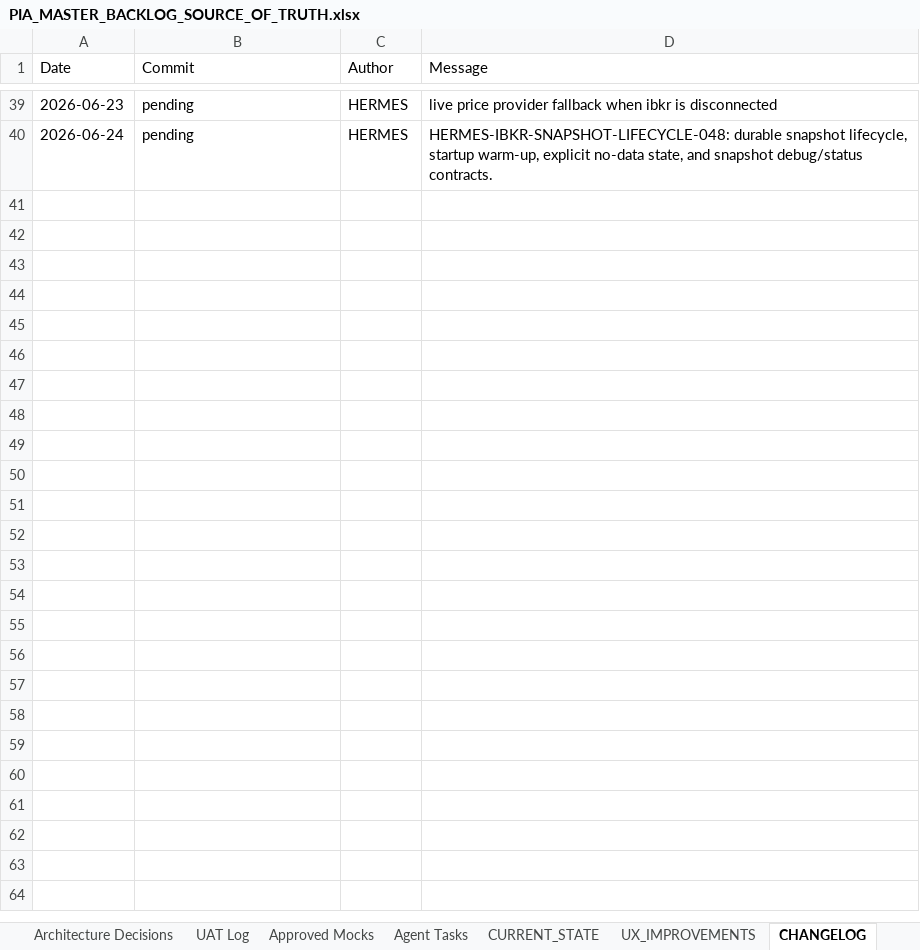
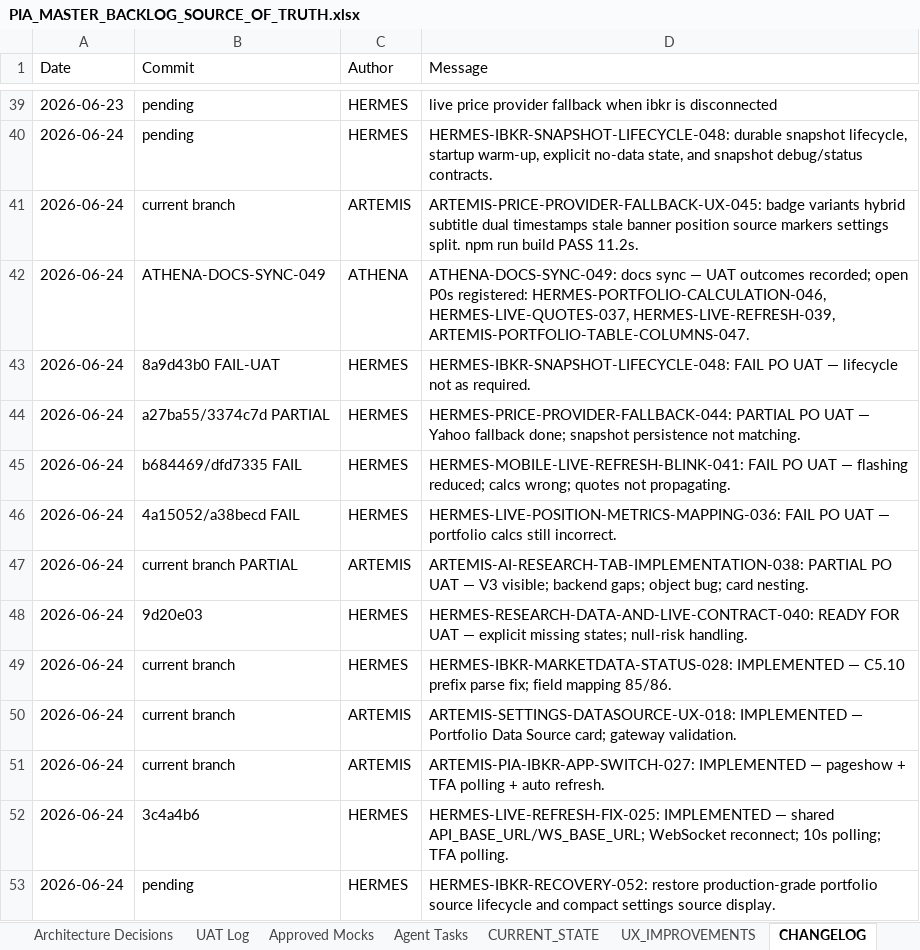
Before and after one commit to parmpr-ai/personal-investment-agent, an Excel workbook: docs/PIA_MASTER_BACKLOG_SOURCE_OF_TRUTH.xlsx, sheet CHANGELOG, drawn as a sheet; only a part is shown, gaps mark what is left out; values as stored, in another font and other column widths than the file's, no borders; the diff names each change by its address in the sheet, - before the commit and + after, or states it on an @@ line.

Commit message:
fix: restore live ibkr source lifecycle

```diff
--- a/docs/PIA_MASTER_BACKLOG_SOURCE_OF_TRUTH.xlsx (sheet CHANGELOG)
+++ b/docs/PIA_MASTER_BACKLOG_SOURCE_OF_TRUTH.xlsx (sheet CHANGELOG)
+row 41: 2026-06-24 | current branch | ARTEMIS | ARTEMIS-PRICE-PROVIDER-FALLBACK-UX-045: badge variants hybrid subtitle dual timestamps stale banner position source markers settings split. npm run build PASS 11.2s.
+row 42: 2026-06-24 | ATHENA-DOCS-SYNC-049 | ATHENA | ATHENA-DOCS-SYNC-049: docs sync — UAT outcomes recorded; open P0s registered: HERMES-PORTFOLIO-CALCULATION-046, HERMES-LIVE-QUOTES-037, HERMES-LIVE-REFRESH-039, ARTEMIS-PORTFOLIO-TABLE-COLUMNS-047.
+row 43: 2026-06-24 | 8a9d43b0 FAIL-UAT | HERMES | HERMES-IBKR-SNAPSHOT-LIFECYCLE-048: FAIL PO UAT — lifecycle not as required.
+row 44: 2026-06-24 | a27ba55/3374c7d PARTIAL | HERMES | HERMES-PRICE-PROVIDER-FALLBACK-044: PARTIAL PO UAT — Yahoo fallback done; snapshot persistence not matching.
+row 45: 2026-06-24 | b684469/dfd7335 FAIL | HERMES | HERMES-MOBILE-LIVE-REFRESH-BLINK-041: FAIL PO UAT — flashing reduced; calcs wrong; quotes not propagating.
+row 46: 2026-06-24 | 4a15052/a38becd FAIL | HERMES | HERMES-LIVE-POSITION-METRICS-MAPPING-036: FAIL PO UAT — portfolio calcs still incorrect.
+row 47: 2026-06-24 | current branch PARTIAL | ARTEMIS | ARTEMIS-AI-RESEARCH-TAB-IMPLEMENTATION-038: PARTIAL PO UAT — V3 visible; backend gaps; object bug; card nesting.
+row 48: 2026-06-24 | 9d20e03 | HERMES | HERMES-RESEARCH-DATA-AND-LIVE-CONTRACT-040: READY FOR UAT — explicit missing states; null-risk handling.
+row 49: 2026-06-24 | current branch | HERMES | HERMES-IBKR-MARKETDATA-STATUS-028: IMPLEMENTED — C5.10 prefix parse fix; field mapping 85/86.
+row 50: 2026-06-24 | current branch | ARTEMIS | ARTEMIS-SETTINGS-DATASOURCE-UX-018: IMPLEMENTED — Portfolio Data Source card; gateway validation.
+row 51: 2026-06-24 | current branch | ARTEMIS | ARTEMIS-PIA-IBKR-APP-SWITCH-027: IMPLEMENTED — pageshow + TFA polling + auto refresh.
+row 52: 2026-06-24 | 3c4a4b6 | HERMES | HERMES-LIVE-REFRESH-FIX-025: IMPLEMENTED — shared API_BASE_URL/WS_BASE_URL; WebSocket reconnect; 10s polling; TFA polling.
+row 53: 2026-06-24 | pending | HERMES | HERMES-IBKR-RECOVERY-052: restore production-grade portfolio source lifecycle and compact settings source display.
```
Also changed, not shown: sheet Backlog, sheet UAT Log, sheet Agent Tasks, sheet CURRENT_STATE, 9 other files.
